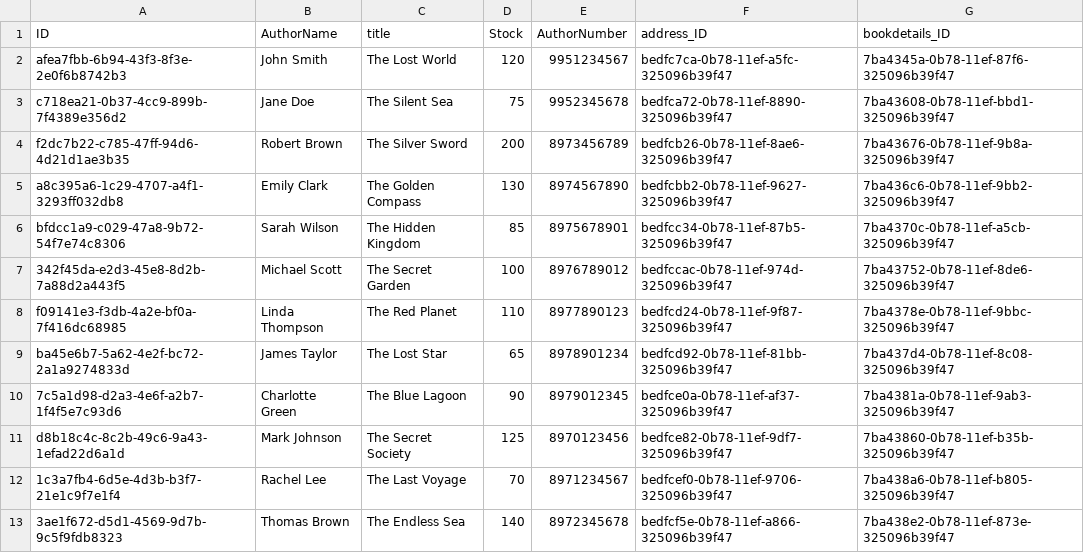
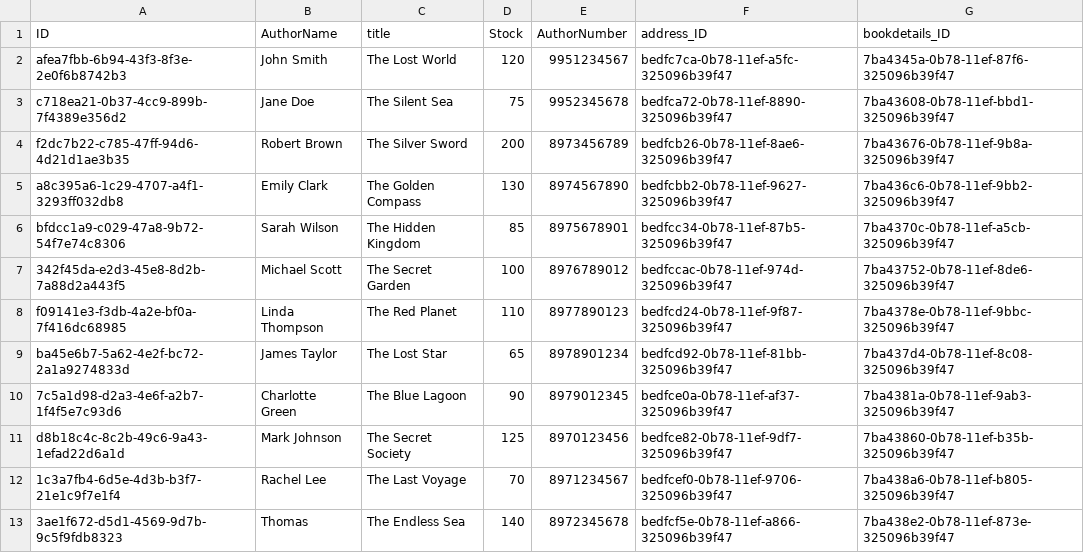
Before and after one commit to SrilekhaPaloju/incident-management, a CSV file: db/data/my.bookshop-Books.csv, drawn as a sheet.

Commit message:
Update my.bookshop-Books.csv

```diff
--- a/db/data/my.bookshop-Books.csv
+++ b/db/data/my.bookshop-Books.csv
@@ -12,2 +12,2 @@ d8b18c4c-8c2b-49c6-9a43-1efad22d6a1d,Mark Johnson,The Secret Society,125,8970123
 1c3a7fb4-6d5e-4d3b-b3f7-21e1c9f7e1f4,Rachel Lee,The Last Voyage,70,8971234567,bedfcef0-0b78-11ef-9706-325096b39f47,7ba438a6-0b78-11ef-b805-325096b39f47
-3ae1f672-d5d1-4569-9d7b-9c5f9fdb8323,Thomas Brown,The Endless Sea,140,8972345678,bedfcf5e-0b78-11ef-a866-325096b39f47,7ba438e2-0b78-11ef-873e-325096b39f47
+3ae1f672-d5d1-4569-9d7b-9c5f9fdb8323,Thomas,The Endless Sea,140,8972345678,bedfcf5e-0b78-11ef-a866-325096b39f47,7ba438e2-0b78-11ef-873e-325096b39f47
```
